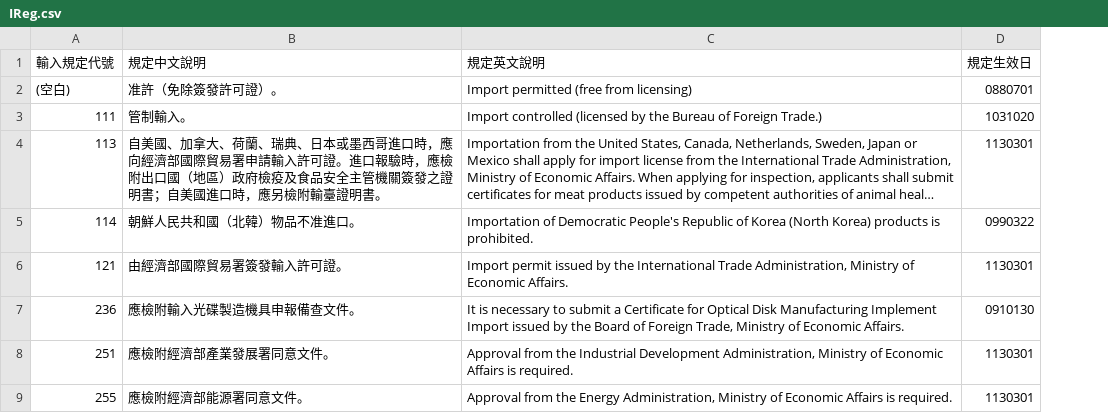
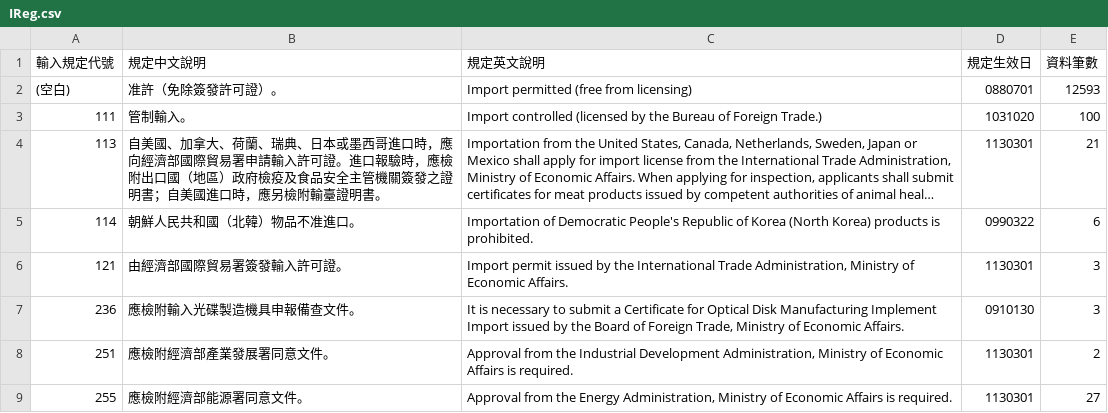
Before and after one commit to liyijung/declaration, a CSV file: HScode_Reg/IReg.csv, drawn as a sheet; only a part is shown; long unchanged cells end in …; the diff covers the shown part only; the diff names each change by its address in the sheet, - before the commit and + after, or states it on an @@ line.

```diff
--- a/HScode_Reg/IReg.csv
+++ b/HScode_Reg/IReg.csv
+column E (資料筆數), rows 2-9: 12593 | 100 | 21 | 6 | 3 | 3 | 2 | 27
```
Also changed, not shown: 2 added rows and 1 edited cell elsewhere in this file, HScode_Reg/EReg.csv.
